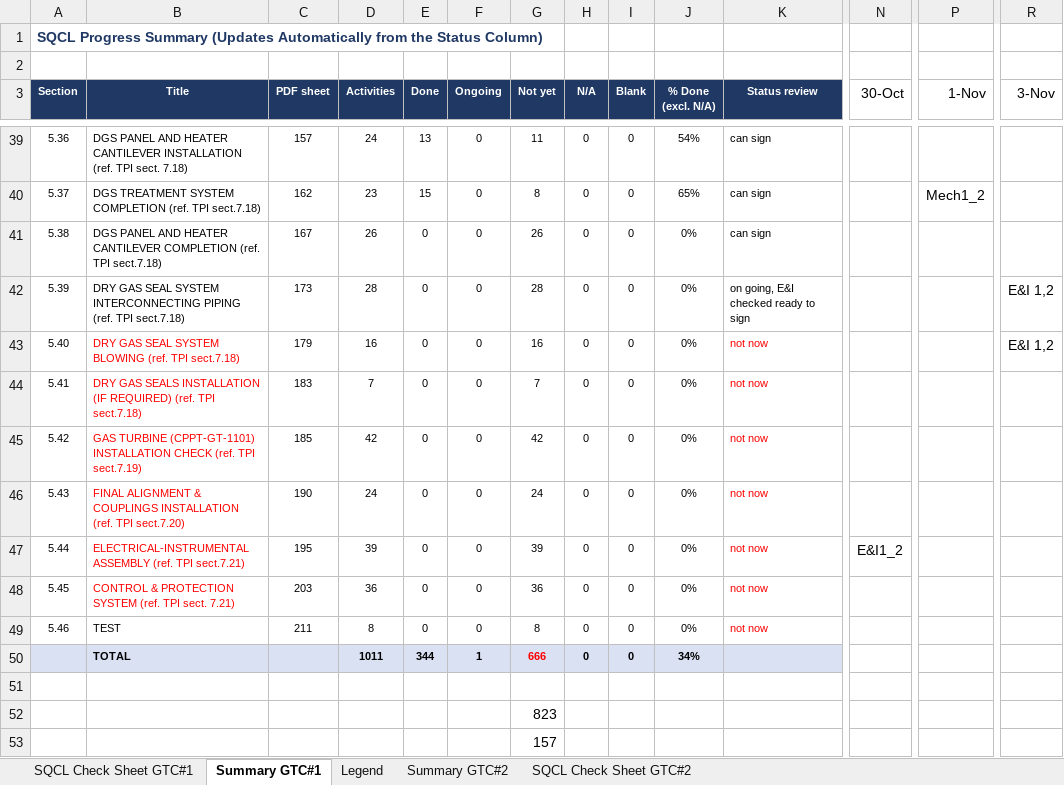
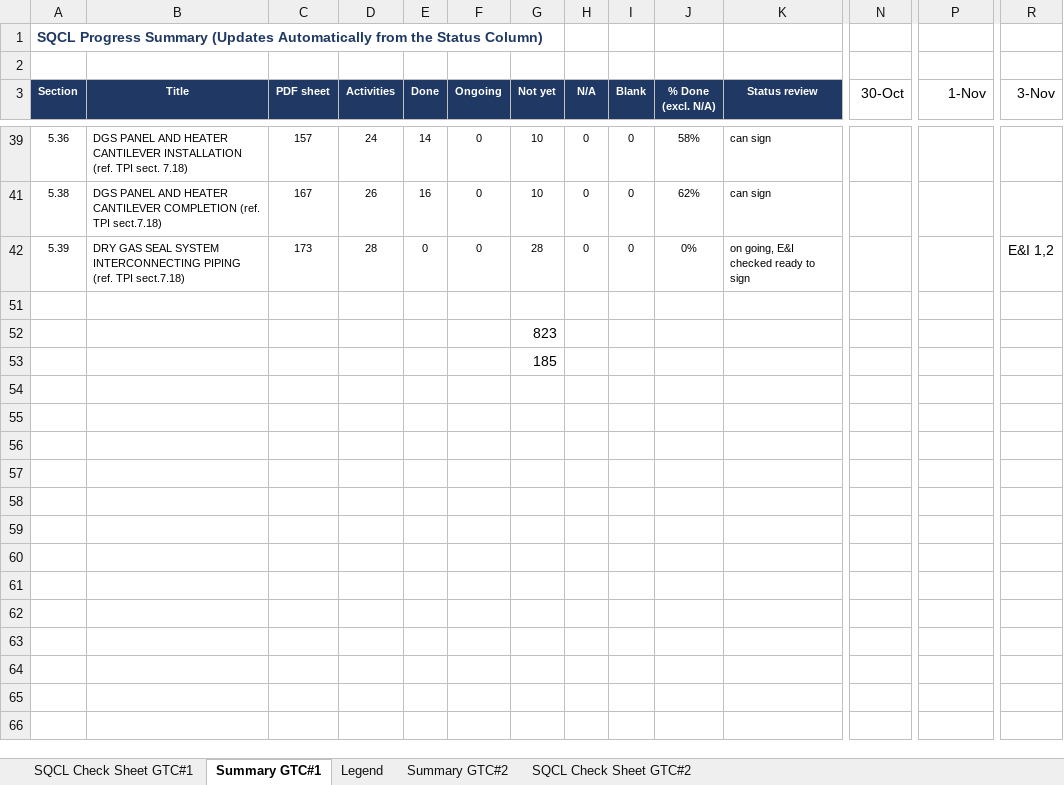
Before and after one commit to vubadien1983-droid/sqcl-dashboard, an Excel workbook: onedrive_file.xlsx, sheet Summary GTC#1, drawn as a sheet; only a part is shown, gaps mark what is left out; values as stored, in another font and other column widths than the file's, no borders; rows hold the shown columns only; the diff covers the shown part only; the diff names each change by its address in the sheet, - before the commit and + after, or states it on an @@ line.

Commit message:
fix: clean Excel-like inline editing without saved badges, silent auto-save, and direct seamless OneDrive sync

```diff
--- a/onedrive_file.xlsx (sheet Summary GTC#1)
+++ b/onedrive_file.xlsx (sheet Summary GTC#1)
-E39 (Done): 13
+E39 (Done): 14
-G39 (Not yet): 11
+G39 (Not yet): 10
-J39 (% Done (excl. N/A)): 54%
+J39 (% Done (excl. N/A)): 58%
@@ row 40 hidden: 5.37 | DGS TREATMENT SYSTEM COMPLETION (ref. TPI sect.7.18) | 162 | 23 | 15 | 0 | 8 | 0 | 0 | 65% | can sign |  | Mech1_2 @@
-E41 (Done): 0
+E41 (Done): 16
-G41 (Not yet): 26
+G41 (Not yet): 10
-J41 (% Done (excl. N/A)): 0%
+J41 (% Done (excl. N/A)): 62%
@@ row 43 hidden: 5.40 | DRY GAS SEAL SYSTEM BLOWING (ref. TPI sect.7.18) | 179 | 16 | 0 | 0 | 16 | 0 | 0 | 0% | not now |  |  | E&I 1,2 @@
@@ row 44 hidden: 5.41 | DRY GAS SEALS INSTALLATION (IF REQUIRED) (ref. TPI sect.7.18) | 183 | 7 | 0 | 0 | 7 | 0 | 0 | 0% | not now @@
@@ row 45 hidden: 5.42 | GAS TURBINE (CPPT-GT-1101) INSTALLATION CHECK (ref. TPI sect.7.19) | 185 | 42 | 0 | 0 | 42 | 0 | 0 | 0% | not now @@
@@ row 46 hidden: 5.43 | FINAL ALIGNMENT & COUPLINGS INSTALLATION (ref. TPI sect.7.20) | 190 | 24 | 0 | 0 | 24 | 0 | 0 | 0% | not now @@
@@ row 47 hidden: 5.44 | ELECTRICAL-INSTRUMENTAL ASSEMBLY (ref. TPI sect.7.21) | 195 | 39 | 0 | 0 | 39 | 0 | 0 | 0% | not now | E&I1_2 @@
@@ row 48 hidden: 5.45 | CONTROL & PROTECTION SYSTEM (ref. TPI sect. 7.21) | 203 | 36 | 0 | 0 | 36 | 0 | 0 | 0% | not now @@
@@ row 49 hidden: 5.46 | TEST | 211 | 8 | 0 | 0 | 8 | 0 | 0 | 0% | not now @@
-row 50:  | TOTAL |  | 1011 | 344 | 1 | 666 | 0 | 0 | 34%
-G53 (Not yet): 157
+G53 (Not yet): 185
```
Also changed, not shown: 5 removed rows, 27 hidden or unhidden rows and 3 edited cells elsewhere in this sheet, sheet SQCL Check Sheet GTC#1, sheet Summary GTC#2, hidden cells, 2 other files.
